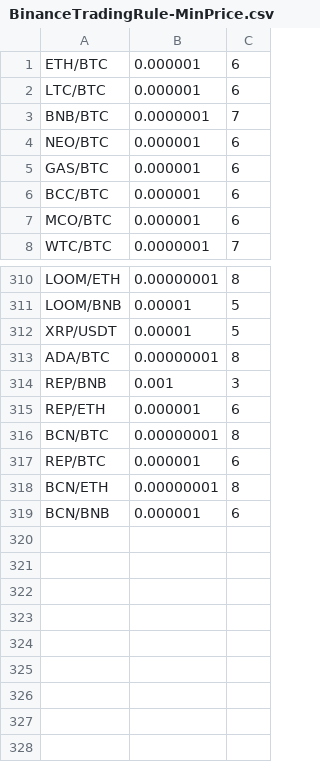
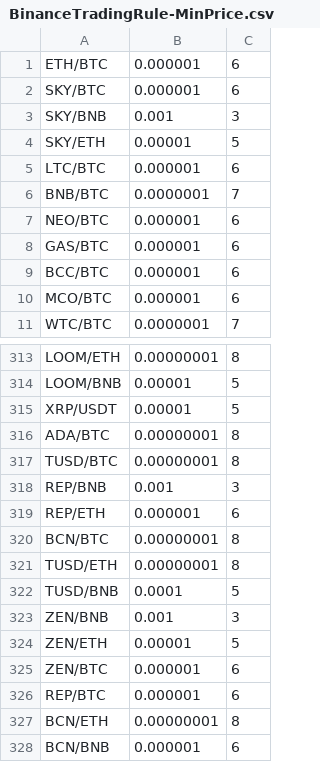
Before and after one commit to scoobaroo/arbitrage, a CSV file: BinanceTradingRule-MinPrice.csv, drawn as a sheet; only a part is shown, gaps mark what is left out; the diff names each change by its address in the sheet, - before the commit and + after, or states it on an @@ line.

```diff
--- a/BinanceTradingRule-MinPrice.csv
+++ b/BinanceTradingRule-MinPrice.csv
+row 2: SKY/BTC | 0.000001 | 6
+row 3: SKY/BNB | 0.001 | 3
+row 4: SKY/ETH | 0.00001 | 5
+row 317: TUSD/BTC | 0.00000001 | 8
+row 321: TUSD/ETH | 0.00000001 | 8
+row 322: TUSD/BNB | 0.0001 | 5
+row 323: ZEN/BNB | 0.001 | 3
+row 324: ZEN/ETH | 0.00001 | 5
+row 325: ZEN/BTC | 0.000001 | 6
```
Also changed, not shown: BinanceTradingRule-Master.csv, 11 other files.
